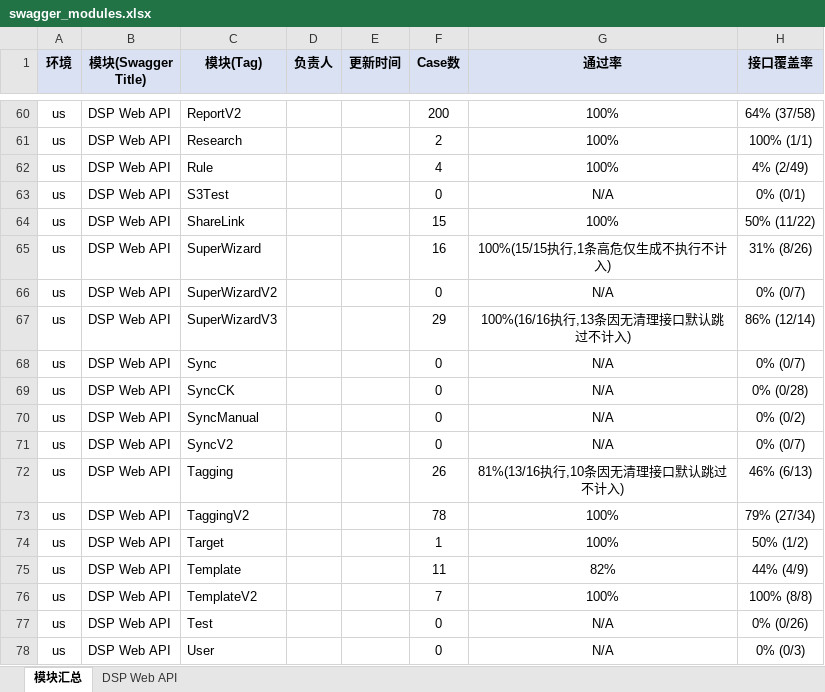
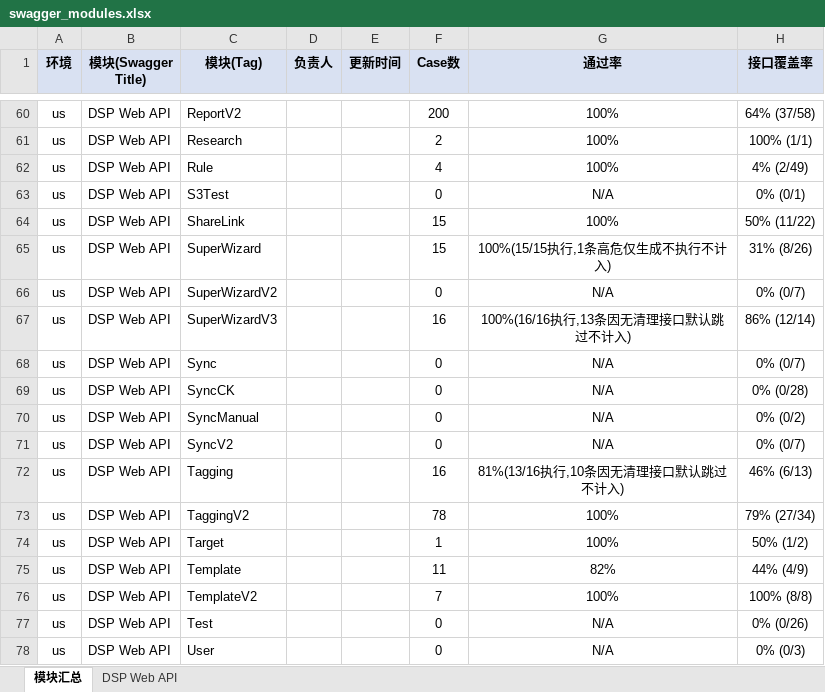
Before and after one commit to guguangjie-pacvue/ai_api, an Excel workbook: single-api/dspapi/swagger_modules.xlsx, sheet 模块汇总, drawn as a sheet; only a part is shown, gaps mark what is left out; values as stored, in another font and other column widths than the file's, no borders; the diff covers the shown part only; the diff names each change by its address in the sheet, - before the commit and + after, or states it on an @@ line.

```diff
--- a/single-api/dspapi/swagger_modules.xlsx (sheet 模块汇总)
+++ b/single-api/dspapi/swagger_modules.xlsx (sheet 模块汇总)
-F65 (Case数): 16
+F65 (Case数): 15
-F67 (Case数): 29
+F67 (Case数): 16
-F72 (Case数): 26
+F72 (Case数): 16
```
Also changed, not shown: 8 edited cells elsewhere in this sheet, sheet DSP Web API.
